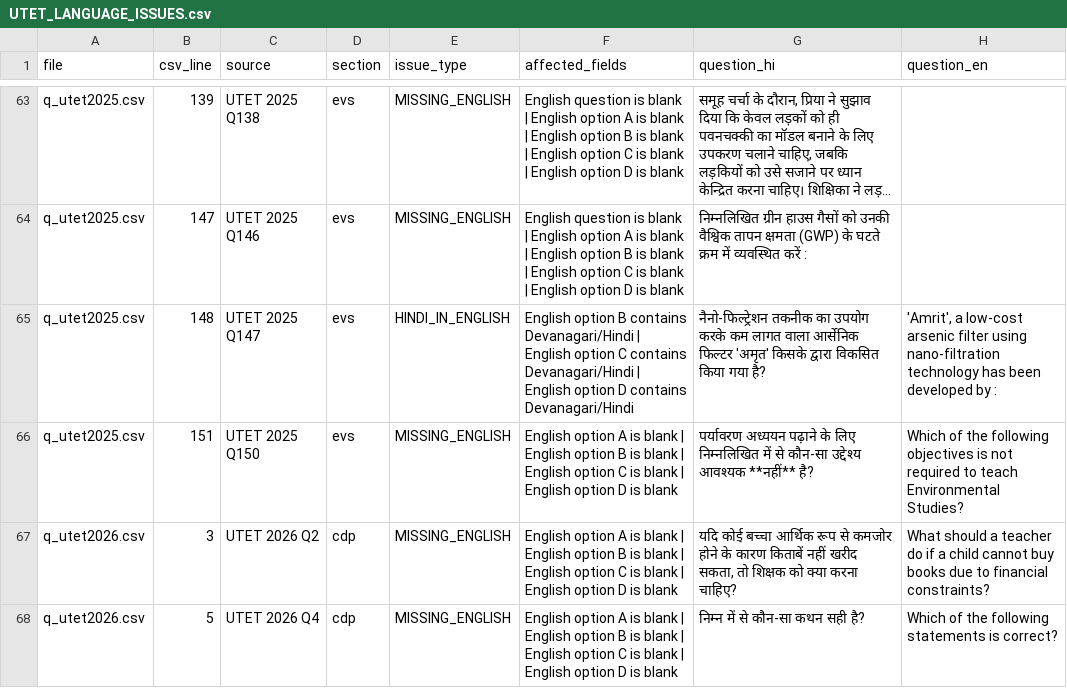
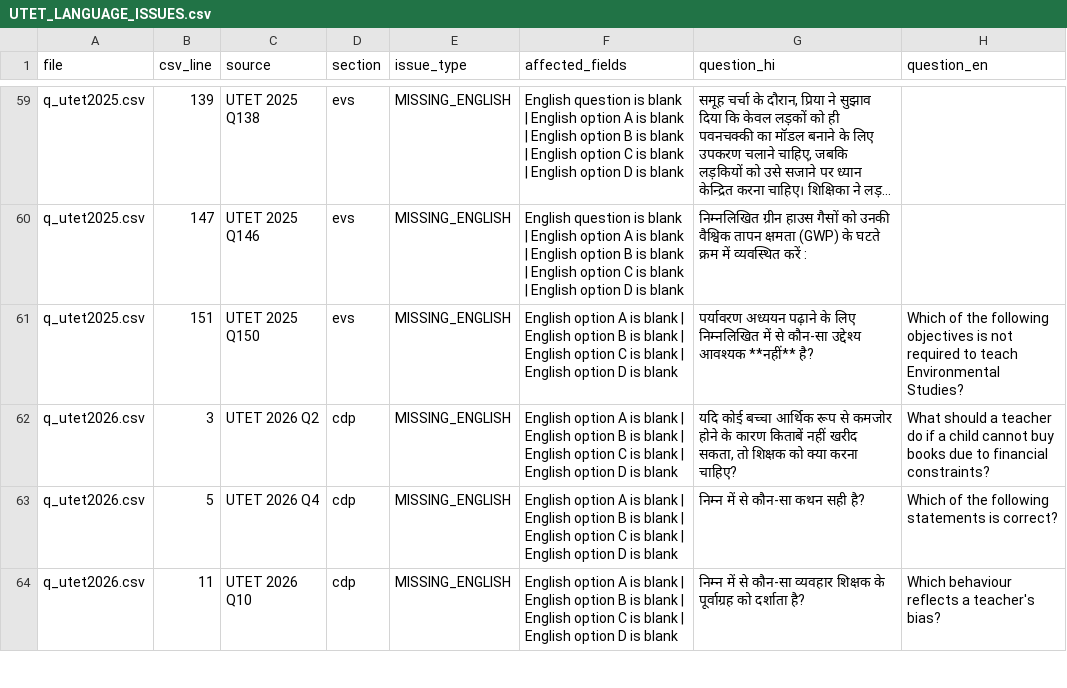
Before and after one commit to sherawali/tet, a CSV file: docs/UTET_LANGUAGE_ISSUES.csv, drawn as a sheet; only a part is shown, gaps mark what is left out; the shorter side is filled out with more unchanged rows; long unchanged cells end in …; the diff covers the shown part only; the diff names each change by its address in the sheet, - before the commit and + after, or states it on an @@ line.

Commit message:
fix: clean UTET English-mode fields
Co-authored-by: arena-agent <297053741+arena-agent@users.noreply.github.com>

```diff
--- a/docs/UTET_LANGUAGE_ISSUES.csv
+++ b/docs/UTET_LANGUAGE_ISSUES.csv
-row 65: q_utet2025.csv | 148 | UTET 2025 Q147 | evs | HINDI_IN_ENGLISH | English option B contains Devanagari/Hindi | English option C contains Devanagari/Hindi | English option D contains Devanagari/Hindi | नैनो-फिल्ट्रेशन तकनीक का उपयोग करके कम लागत वाला आर्सेनिक फिल्टर 'अमृत' किसके द्वारा विकसित किया गया है? | 'Amrit', a low-cost arsenic filter using nano-filtration technology has been developed by :
```
Also changed, not shown: 9 removed rows and 8 edited cells elsewhere in this file, content/q_utet2020.csv, content/q_utet2025.csv, 2 other files.
